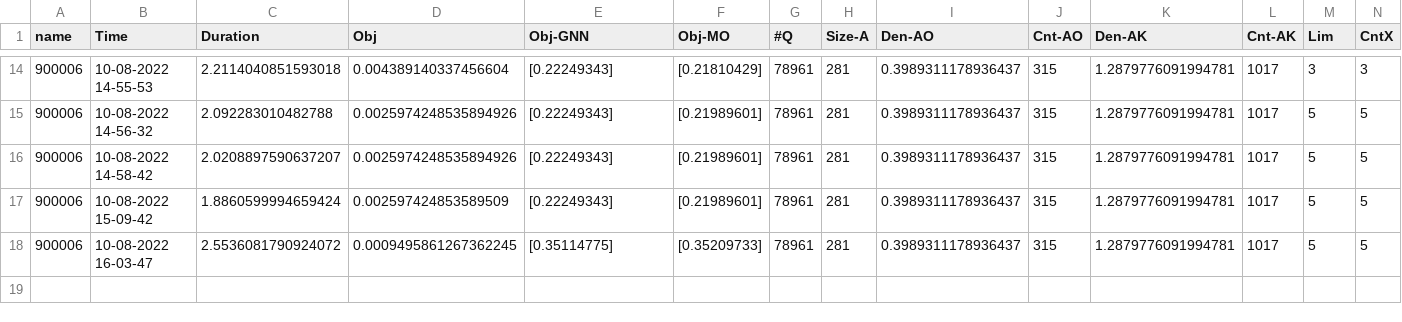
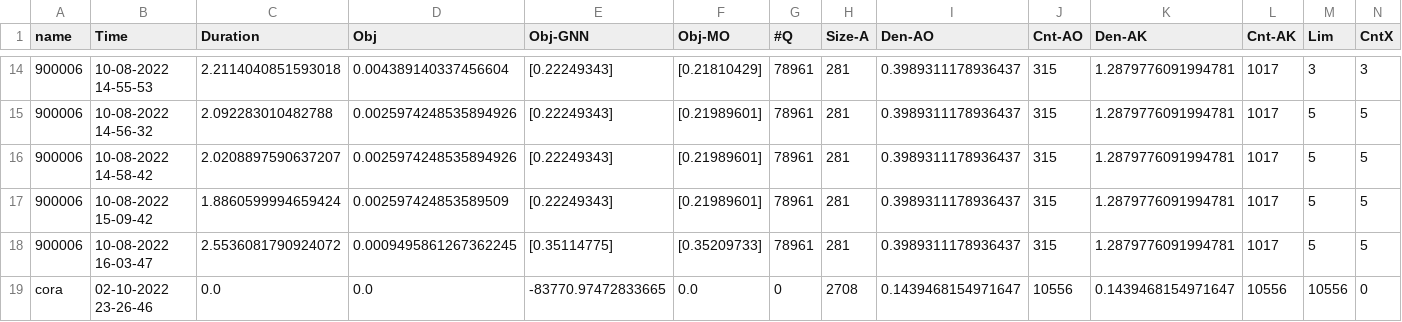
Before and after one commit to HesamShaelaie/GNN-MO, a CSV file: GNNOUTPUT/GeneralInfo.csv, drawn as a sheet; only a part is shown, gaps mark what is left out; rows hold the shown columns only; the diff names each change by its address in the sheet, - before the commit and + after, or states it on an @@ line.

```diff
--- a/GNNOUTPUT/GeneralInfo.csv
+++ b/GNNOUTPUT/GeneralInfo.csv
+row 19: cora | 02-10-2022 23-26-46 | 0.0 | 0.0 | -83770.97472833665 | 0.0 | 0 | 2708 | 0.1439468154971647 | 10556 | 0.1439468154971647 | 10556 | 10556 | 0
```
Also changed, not shown: 2 other files.
